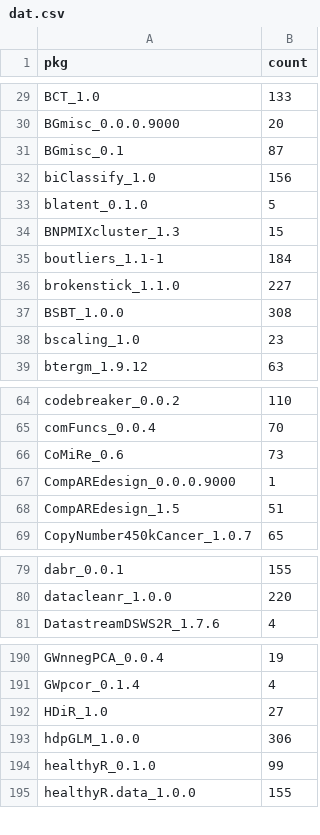
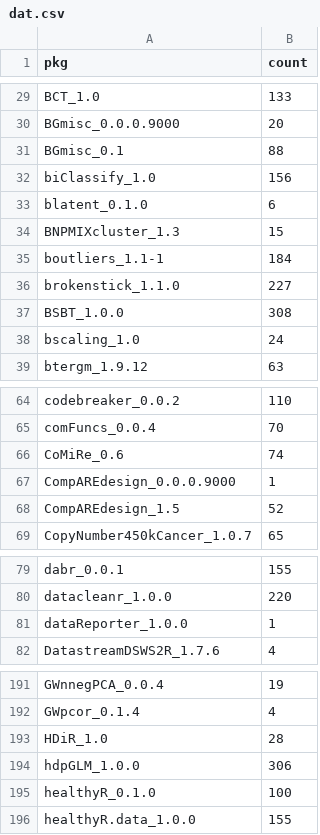
Before and after one commit to tjtnew/newbies, a CSV file: dat.csv, drawn as a sheet; only a part is shown, gaps mark what is left out; the diff covers the shown part only.

```diff
--- a/dat.csv
+++ b/dat.csv
@@ -30,5 +30,5 @@
 "BGmisc_0.0.0.9000",20
-"BGmisc_0.1",87
+"BGmisc_0.1",88
 "biClassify_1.0",156
-"blatent_0.1.0",5
+"blatent_0.1.0",6
 "BNPMIXcluster_1.3",15
@@ -37,3 +37,3 @@
 "BSBT_1.0.0",308
-"bscaling_1.0",23
+"bscaling_1.0",24
 "btergm_1.9.12",63
@@ -65,5 +65,5 @@
 "comFuncs_0.0.4",70
-"CoMiRe_0.6",73
+"CoMiRe_0.6",74
 "CompAREdesign_0.0.0.9000",1
-"CompAREdesign_1.5",51
+"CompAREdesign_1.5",52
 "CopyNumber450kCancer_1.0.7",65
@@ -80,2 +80,3 @@
 "datacleanr_1.0.0",220
+"dataReporter_1.0.0",1
 "DatastreamDSWS2R_1.7.6",4
@@ -191,5 +192,5 @@
 "GWpcor_0.1.4",4
-"HDiR_1.0",27
+"HDiR_1.0",28
 "hdpGLM_1.0.0",306
-"healthyR_0.1.0",99
+"healthyR_0.1.0",100
 "healthyR.data_1.0.0",155
```
Also changed, not shown: 24 edited cells elsewhere in this file.
